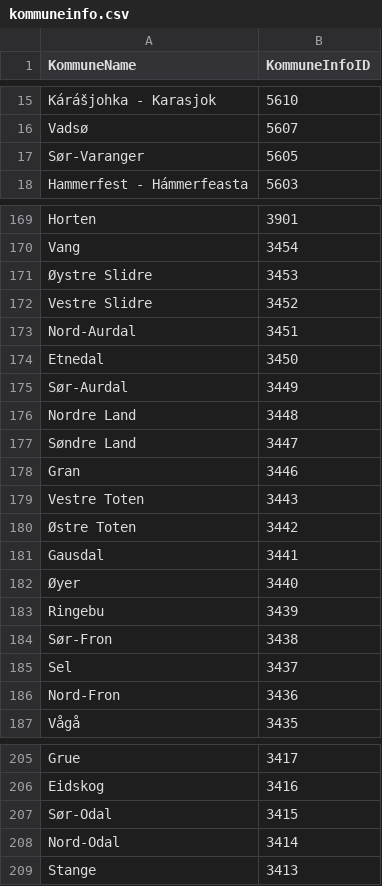
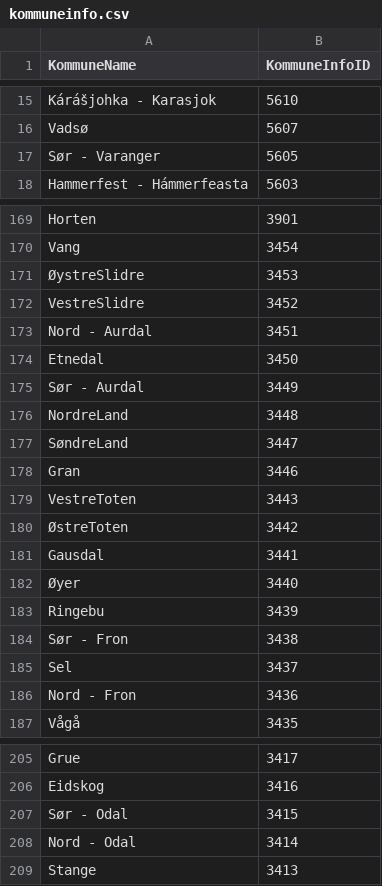
Before and after one commit to Eivind-HB/KartverketProsjekt, a CSV file: Kartverket/Data/kommuneinfo.csv, drawn as a sheet; only a part is shown, gaps mark what is left out; the diff covers the shown part only.

Commit message:
fjernet mellomrommene i kommuneinfo.csv

```diff
--- a/Kartverket/Data/kommuneinfo.csv
+++ b/Kartverket/Data/kommuneinfo.csv
@@ -17 +17 @@ Vadsø, 5607
-Sør-Varanger, 5605
+Sør - Varanger,5605
@@ -171,3 +171,3 @@ Vang, 3454
-Øystre Slidre, 3453
-Vestre Slidre, 3452
-Nord-Aurdal, 3451
+ØystreSlidre,3453
+VestreSlidre,3452
+Nord - Aurdal,3451
@@ -175,3 +175,3 @@ Etnedal, 3450
-Sør-Aurdal, 3449
-Nordre Land, 3448
-Søndre Land, 3447
+Sør - Aurdal,3449
+NordreLand,3448
+SøndreLand,3447
@@ -179,2 +179,2 @@ Gran, 3446
-Vestre Toten, 3443
-Østre Toten, 3442
+VestreToten,3443
+ØstreToten,3442
@@ -184 +184 @@ Ringebu, 3439
-Sør-Fron, 3438
+Sør - Fron,3438
@@ -186 +186 @@ Sel, 3437
-Nord-Fron, 3436
+Nord - Fron,3436
@@ -207,2 +207,2 @@ Eidskog, 3416
-Sør-Odal, 3415
-Nord-Odal, 3414
+Sør - Odal,3415
+Nord - Odal,3414
```
Also changed, not shown: 10 edited cells elsewhere in this file.
